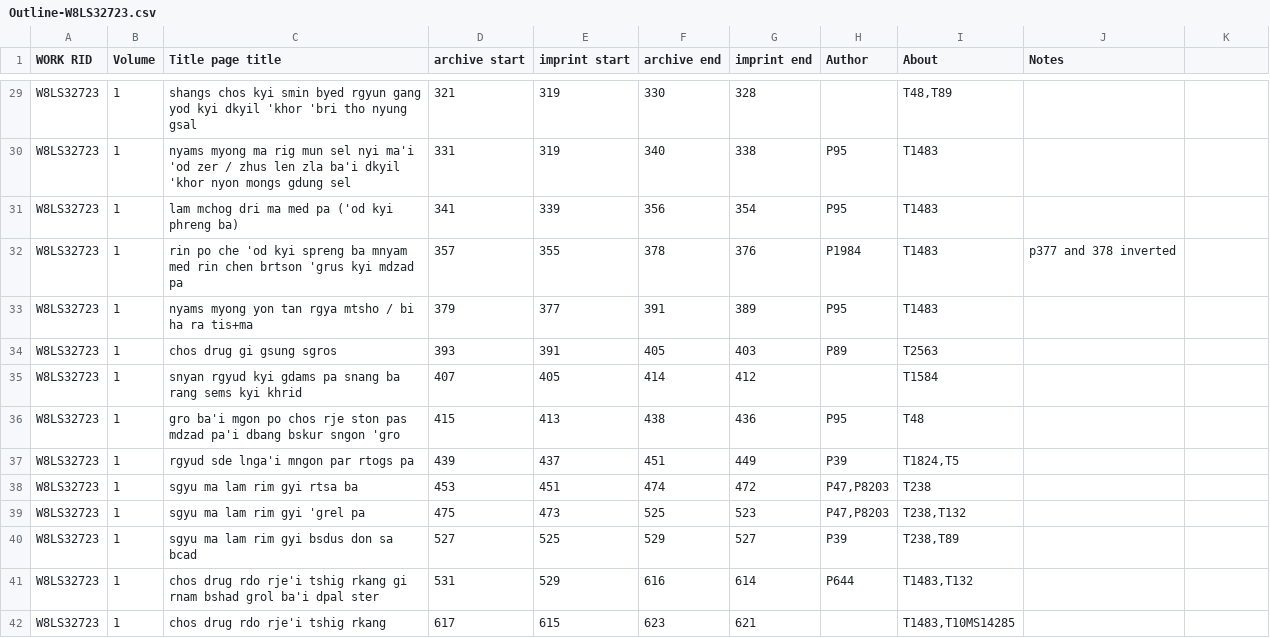
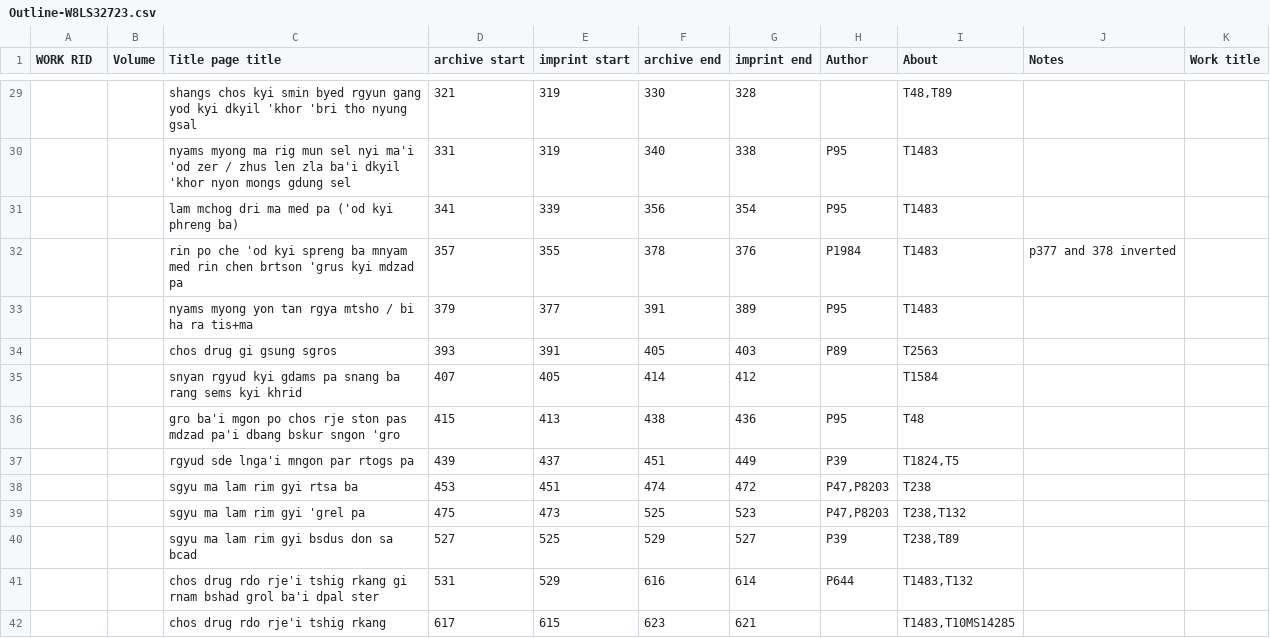
Before and after one commit to buda-base/convert-2-outline-xml, a CSV file: resources/Outline-W8LS32723.csv, drawn as a sheet; only a part is shown, gaps mark what is left out; the diff covers the shown part only; the diff names each change by its address in the sheet, - before the commit and + after, or states it on an @@ line.

```diff
--- a/resources/Outline-W8LS32723.csv
+++ b/resources/Outline-W8LS32723.csv
-K1: (empty)
+K1: Work title
-A29:A42 (WORK RID): W8LS32723
+A29:A42 (WORK RID): (empty)
-B29:B42 (Volume): 1
+B29:B42 (Volume): (empty)
```
Also changed, not shown: 93 edited cells elsewhere in this file, 5 other files.
